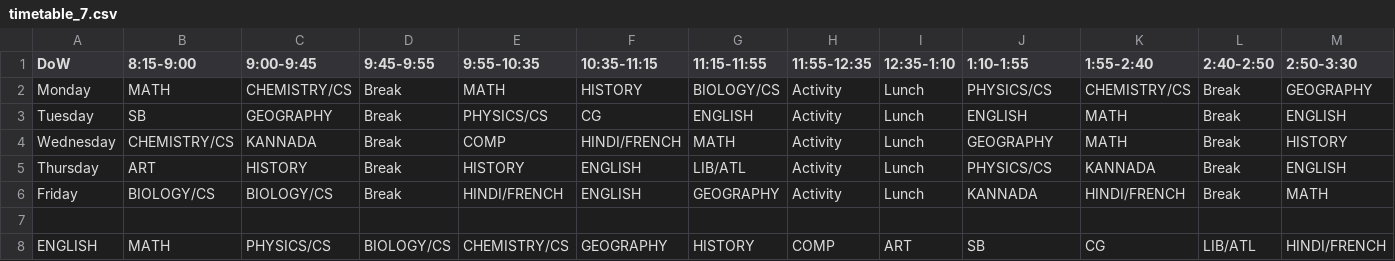
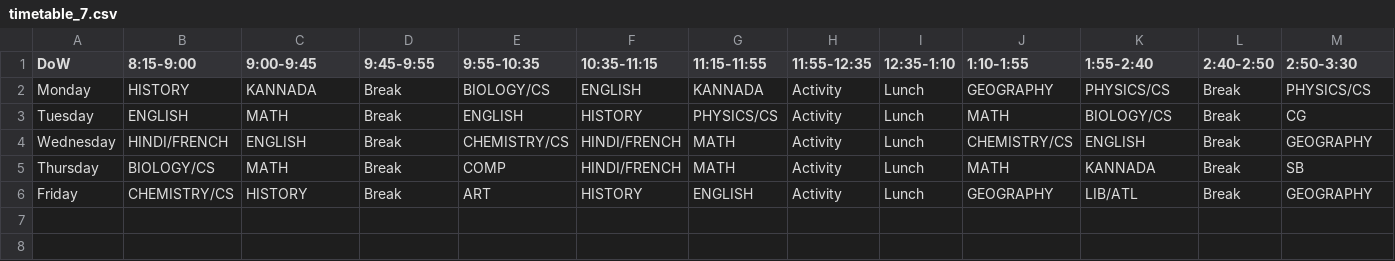
Before and after one commit to bhavanb/Timetable-Generator, a CSV file: sample_out/timetable_7.csv, drawn as a sheet; only a part is shown; rows hold the shown columns only; the diff names each change by its address in the sheet, - before the commit and + after, or states it on an @@ line.

```diff
--- a/sample_out/timetable_7.csv
+++ b/sample_out/timetable_7.csv
-B2 (8:15-9:00): MATH
+B2 (8:15-9:00): HISTORY
-C2 (9:00-9:45): CHEMISTRY/CS
+C2 (9:00-9:45): KANNADA
-E2 (9:55-10:35): MATH
+E2 (9:55-10:35): BIOLOGY/CS
-F2 (10:35-11:15): HISTORY
+F2 (10:35-11:15): ENGLISH
-G2 (11:15-11:55): BIOLOGY/CS
+G2 (11:15-11:55): KANNADA
-J2 (1:10-1:55): PHYSICS/CS
+J2 (1:10-1:55): GEOGRAPHY
-K2 (1:55-2:40): CHEMISTRY/CS
+K2 (1:55-2:40): PHYSICS/CS
-M2 (2:50-3:30): GEOGRAPHY
+M2 (2:50-3:30): PHYSICS/CS
-B3 (8:15-9:00): SB
+B3 (8:15-9:00): ENGLISH
-C3 (9:00-9:45): GEOGRAPHY
+C3 (9:00-9:45): MATH
-E3 (9:55-10:35): PHYSICS/CS
+E3 (9:55-10:35): ENGLISH
-F3 (10:35-11:15): CG
+F3 (10:35-11:15): HISTORY
-G3 (11:15-11:55): ENGLISH
+G3 (11:15-11:55): PHYSICS/CS
-J3 (1:10-1:55): ENGLISH
+J3 (1:10-1:55): MATH
-K3 (1:55-2:40): MATH
+K3 (1:55-2:40): BIOLOGY/CS
-M3 (2:50-3:30): ENGLISH
+M3 (2:50-3:30): CG
-B4 (8:15-9:00): CHEMISTRY/CS
+B4 (8:15-9:00): HINDI/FRENCH
-C4 (9:00-9:45): KANNADA
+C4 (9:00-9:45): ENGLISH
-E4 (9:55-10:35): COMP
+E4 (9:55-10:35): CHEMISTRY/CS
-J4 (1:10-1:55): GEOGRAPHY
+J4 (1:10-1:55): CHEMISTRY/CS
-K4 (1:55-2:40): MATH
+K4 (1:55-2:40): ENGLISH
-M4 (2:50-3:30): HISTORY
+M4 (2:50-3:30): GEOGRAPHY
-B5 (8:15-9:00): ART
+B5 (8:15-9:00): BIOLOGY/CS
-C5 (9:00-9:45): HISTORY
+C5 (9:00-9:45): MATH
-E5 (9:55-10:35): HISTORY
+E5 (9:55-10:35): COMP
-F5 (10:35-11:15): ENGLISH
+F5 (10:35-11:15): HINDI/FRENCH
-G5 (11:15-11:55): LIB/ATL
+G5 (11:15-11:55): MATH
-J5 (1:10-1:55): PHYSICS/CS
+J5 (1:10-1:55): MATH
-M5 (2:50-3:30): ENGLISH
+M5 (2:50-3:30): SB
-B6 (8:15-9:00): BIOLOGY/CS
+B6 (8:15-9:00): CHEMISTRY/CS
-C6 (9:00-9:45): BIOLOGY/CS
+C6 (9:00-9:45): HISTORY
-E6 (9:55-10:35): HINDI/FRENCH
+E6 (9:55-10:35): ART
-F6 (10:35-11:15): ENGLISH
+F6 (10:35-11:15): HISTORY
-G6 (11:15-11:55): GEOGRAPHY
+G6 (11:15-11:55): ENGLISH
-J6 (1:10-1:55): KANNADA
+J6 (1:10-1:55): GEOGRAPHY
-K6 (1:55-2:40): HINDI/FRENCH
+K6 (1:55-2:40): LIB/ATL
-M6 (2:50-3:30): MATH
+M6 (2:50-3:30): GEOGRAPHY
-row 7: (empty)
-row 8: ENGLISH | MATH | PHYSICS/CS | BIOLOGY/CS | CHEMISTRY/CS | GEOGRAPHY | HISTORY | COMP | ART | SB | CG | LIB/ATL | HINDI/FRENCH
```
Also changed, not shown: sample_out/timetable_6.csv, sample_out/timetable_8.csv, 9 other files.
